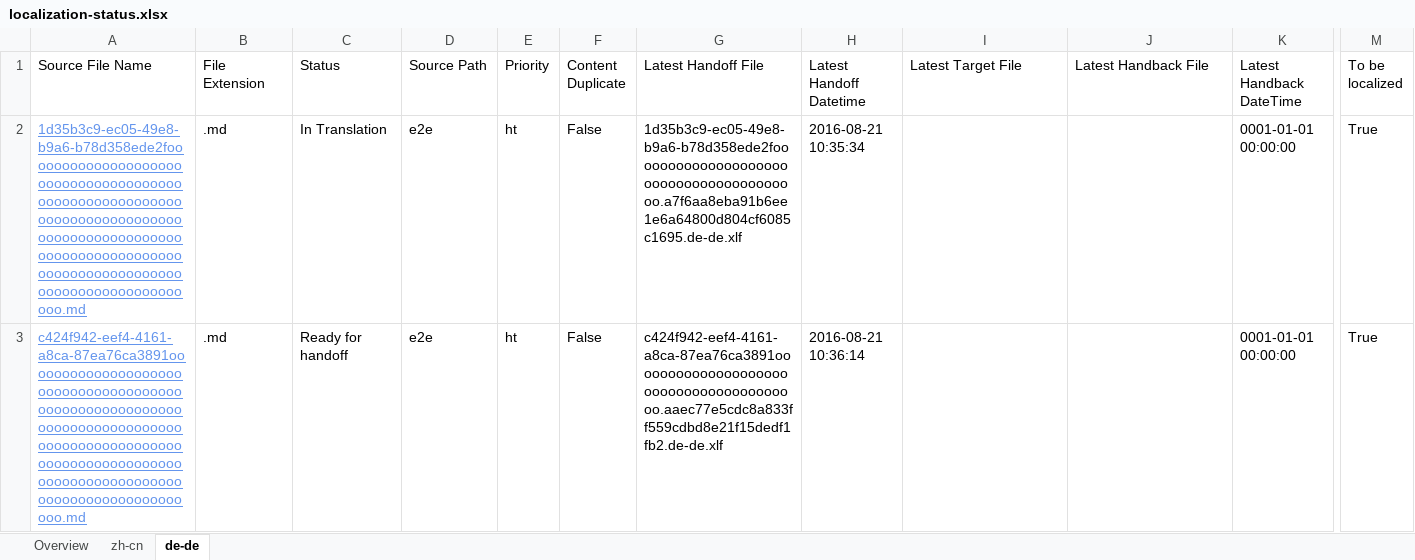
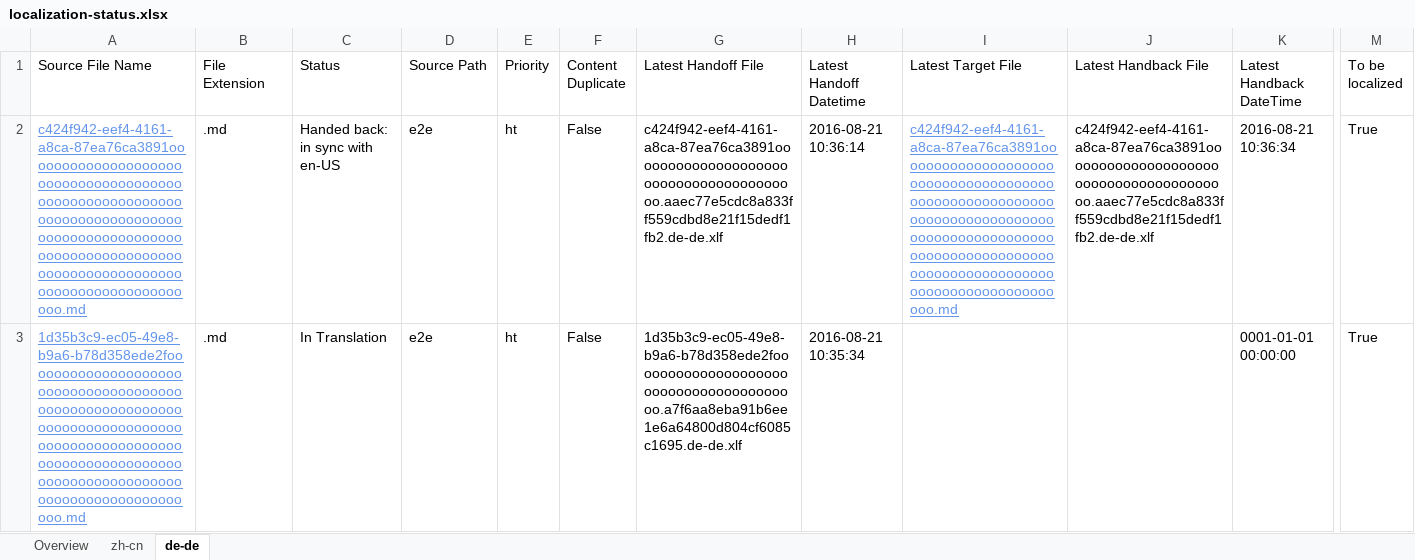
Before and after one commit to OpenLocalizationTestOrg/ol-test0-handback, an Excel workbook: ol-handback/OpenLocalizationTestOrg/ol-test0/ci/localization-status.xlsx, sheet de-de, drawn as a sheet; only a part is shown, gaps mark what is left out; values as stored, in another font and other column widths than the file's, no borders; table styles not drawn; removed rows and columns are numbered as before the commit, all else as after; rows hold the shown columns only; the diff names each change by its address in the sheet, - before the commit and + after, or states it on an @@ line.

```diff
--- a/ol-handback/OpenLocalizationTestOrg/ol-test0/ci/localization-status.xlsx (sheet de-de)
+++ b/ol-handback/OpenLocalizationTestOrg/ol-test0/ci/localization-status.xlsx (sheet de-de)
+row 2: c424f942-eef4-4161-a8ca-87ea76ca3891ooooooooooooooooooooooooooooooooooooooooooooooooooooooooooooooooooooooooooooooooooooooooooooooooooooooooooooooooooooooooooooooooooooooooooooooooooooo.md | .md | Handed back: in sync with en-US | e2e | ht | False | c424f942-eef4-4161-a8ca-87ea76ca3891oooooooooooooooooooooooooooooooooooooooo.aaec77e5cdc8a833ff559cdbd8e21f15dedf1fb2.de-de.xlf | 2016-08-21 10:36:14 | c424f942-eef4-4161-a8ca-87ea76ca3891ooooooooooooooooooooooooooooooooooooooooooooooooooooooooooooooooooooooooooooooooooooooooooooooooooooooooooooooooooooooooooooooooooooooooooooooooooooo.md | c424f942-eef4-4161-a8ca-87ea76ca3891oooooooooooooooooooooooooooooooooooooooo.aaec77e5cdc8a833ff559cdbd8e21f15dedf1fb2.de-de.xlf | 2016-08-21 10:36:34 | True
-row 3: c424f942-eef4-4161-a8ca-87ea76ca3891ooooooooooooooooooooooooooooooooooooooooooooooooooooooooooooooooooooooooooooooooooooooooooooooooooooooooooooooooooooooooooooooooooooooooooooooooooooo.md | .md | Ready for handoff | e2e | ht | False | c424f942-eef4-4161-a8ca-87ea76ca3891oooooooooooooooooooooooooooooooooooooooo.aaec77e5cdc8a833ff559cdbd8e21f15dedf1fb2.de-de.xlf | 2016-08-21 10:36:14 |  |  | 0001-01-01 00:00:00 | True
```
Also changed, not shown: sheet zh-cn, sheet Overview, 1 other file.
